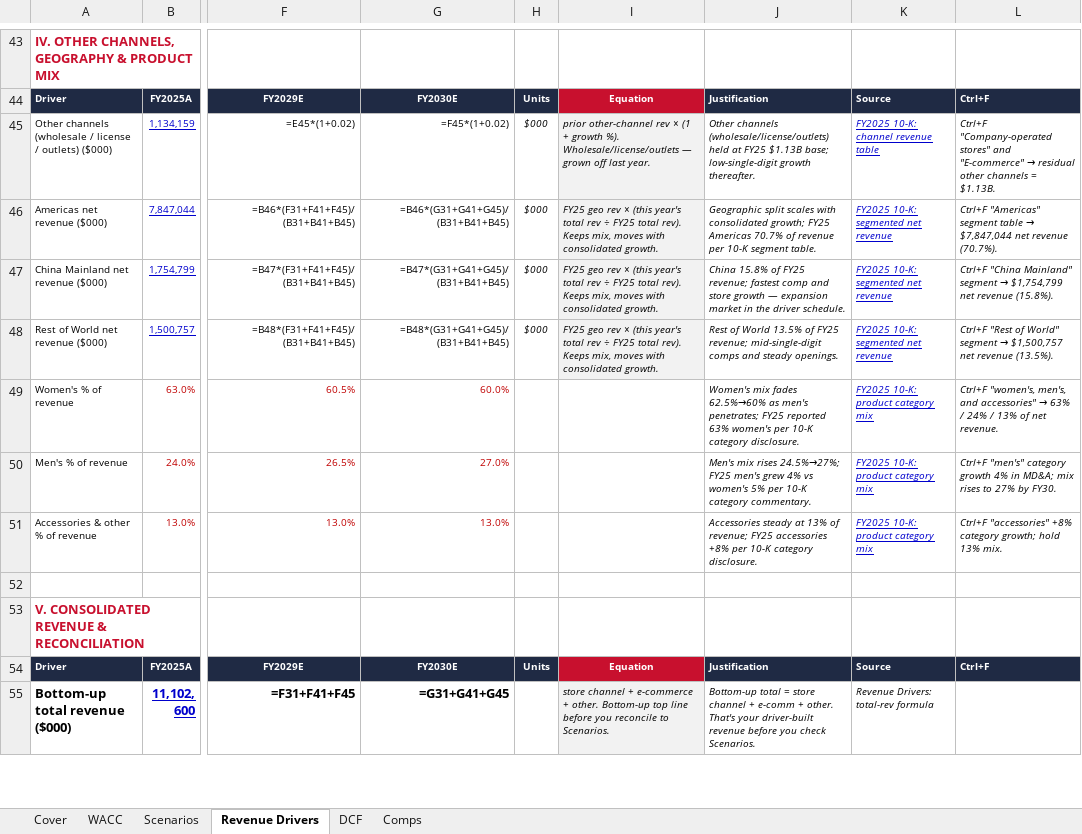
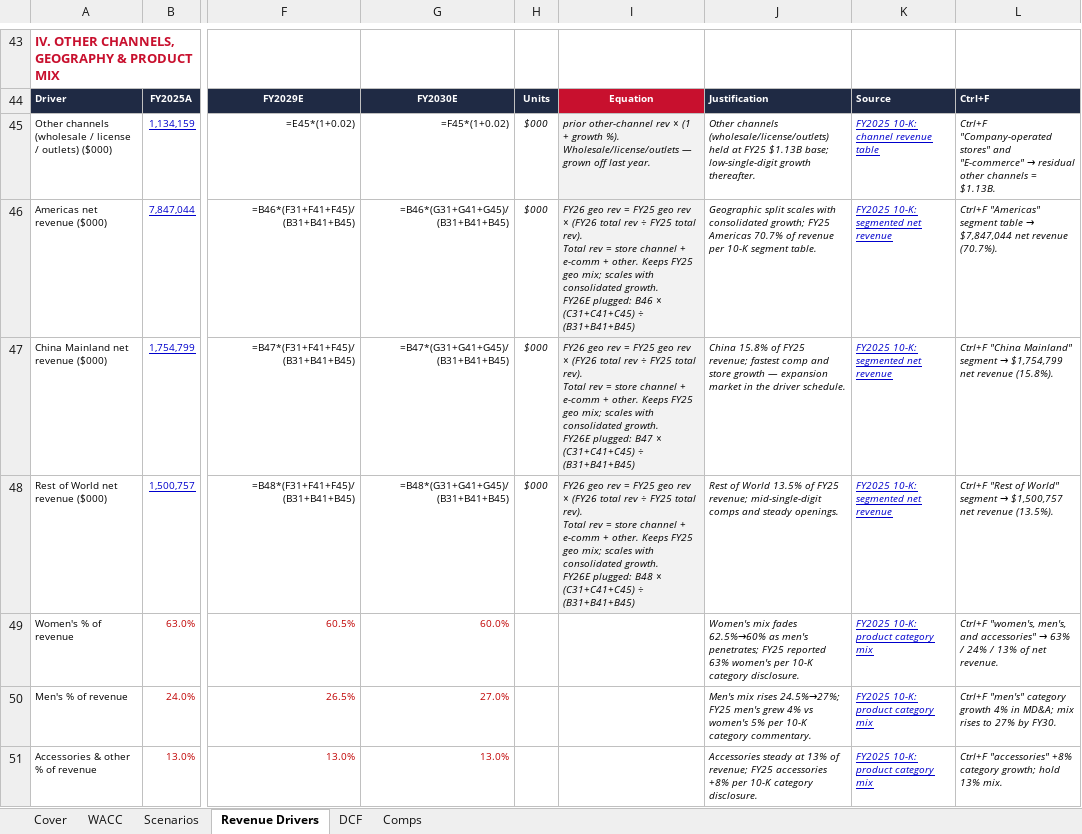
Before and after one commit to vengeanceaiUSC/RM, an Excel workbook: LULU/LULU_DCF_Valuation_Model.xlsx, sheet Revenue Drivers, drawn as a sheet; only a part is shown, gaps mark what is left out; the shorter side is filled out with more unchanged rows; values as stored, in another font and other column widths than the file's, no borders; formulas without a stored value are shown as written; ↵ is a line break in a cell; the diff names each change by its address in the sheet, - before the commit and + after, or states it on an @@ line.

```diff
--- a/LULU/LULU_DCF_Valuation_Model.xlsx (sheet Revenue Drivers)
+++ b/LULU/LULU_DCF_Valuation_Model.xlsx (sheet Revenue Drivers)
-I46: FY25 geo rev × (this year's total rev ÷ FY25 total rev). Keeps mix, moves with consolidated growth.
+I46: FY26 geo rev = FY25 geo rev × (FY26 total rev ÷ FY25 total rev). ↵ Total rev = store channel + e-comm + other. Keeps FY25 geo mix; scales with consolidated growth. ↵ FY26E plugged: B46 × (C31+C41+C45) ÷ (B31+B41+B45)
-I47: FY25 geo rev × (this year's total rev ÷ FY25 total rev). Keeps mix, moves with consolidated growth.
+I47: FY26 geo rev = FY25 geo rev × (FY26 total rev ÷ FY25 total rev). ↵ Total rev = store channel + e-comm + other. Keeps FY25 geo mix; scales with consolidated growth. ↵ FY26E plugged: B47 × (C31+C41+C45) ÷ (B31+B41+B45)
-I48: FY25 geo rev × (this year's total rev ÷ FY25 total rev). Keeps mix, moves with consolidated growth.
+I48: FY26 geo rev = FY25 geo rev × (FY26 total rev ÷ FY25 total rev). ↵ Total rev = store channel + e-comm + other. Keeps FY25 geo mix; scales with consolidated growth. ↵ FY26E plugged: B48 × (C31+C41+C45) ÷ (B31+B41+B45)
```
Also changed, not shown: 5 other files.
